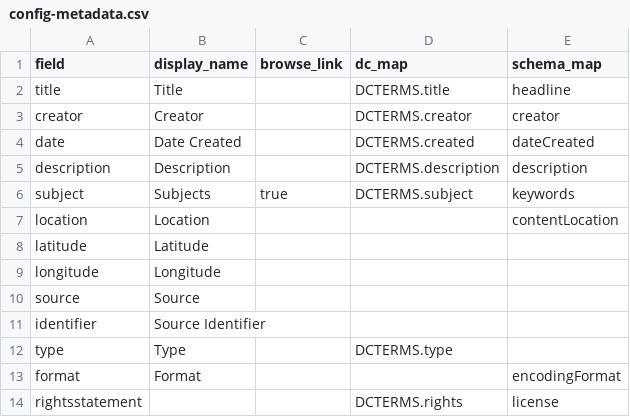
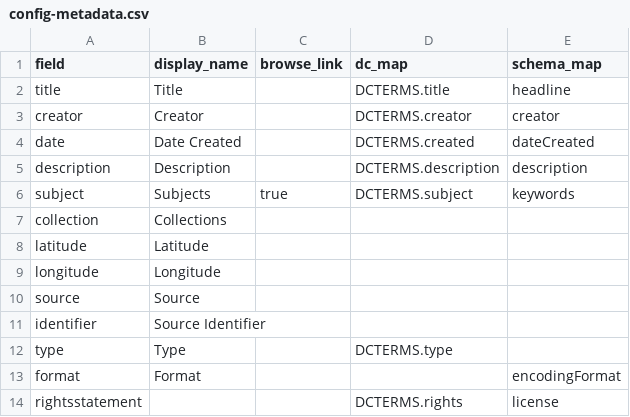
Before and after one commit to pvperez1/handsoffourlibraries, a CSV file: _data/config-metadata.csv, drawn as a sheet.

```diff
--- a/_data/config-metadata.csv
+++ b/_data/config-metadata.csv
@@ -6,3 +6,3 @@ description,Description,,DCTERMS.description,description
 subject,Subjects,true,DCTERMS.subject,keywords
-location,Location,,,contentLocation
+collection,Collections,,,
 latitude,Latitude
```
Also changed, not shown: 28 other files.
